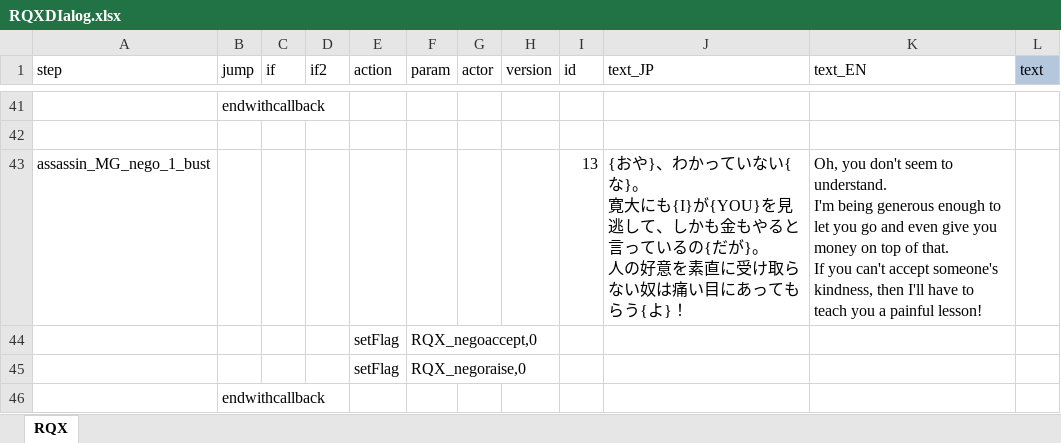
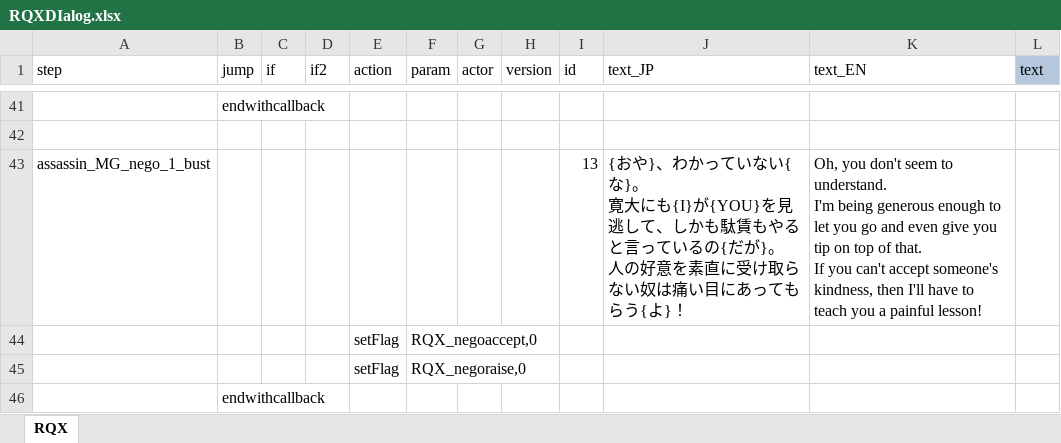
Before and after one commit to hanamegane-gif/RandomQuestExpantion, an Excel workbook: LangMod/EN/Dialog/Drama/RQXDIalog.xlsx, sheet RQX, drawn as a sheet; only a part is shown, gaps mark what is left out; values as stored, in another font and other column widths than the file's, no borders; the diff names each change by its address in the sheet, - before the commit and + after, or states it on an @@ line.

```diff
--- a/LangMod/EN/Dialog/Drama/RQXDIalog.xlsx (sheet RQX)
+++ b/LangMod/EN/Dialog/Drama/RQXDIalog.xlsx (sheet RQX)
-J43 (text_JP): …、しかも金もやると…
+J43 (text_JP): …、しかも駄賃もやると…
-K43 (text_EN): …give you money on top…
+K43 (text_EN): …give you tip on top…
```
Also changed, not shown: LangMod/EN/LangGeneral.xlsx, LangMod/EN/Quests.xlsx, 43 other files.
